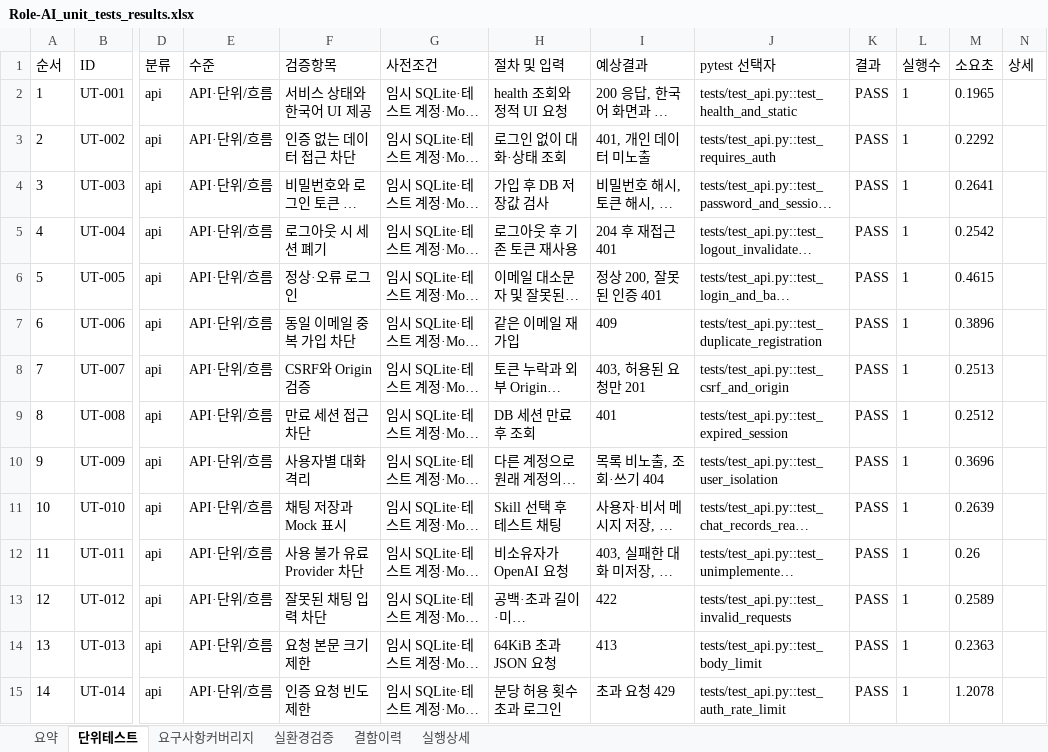
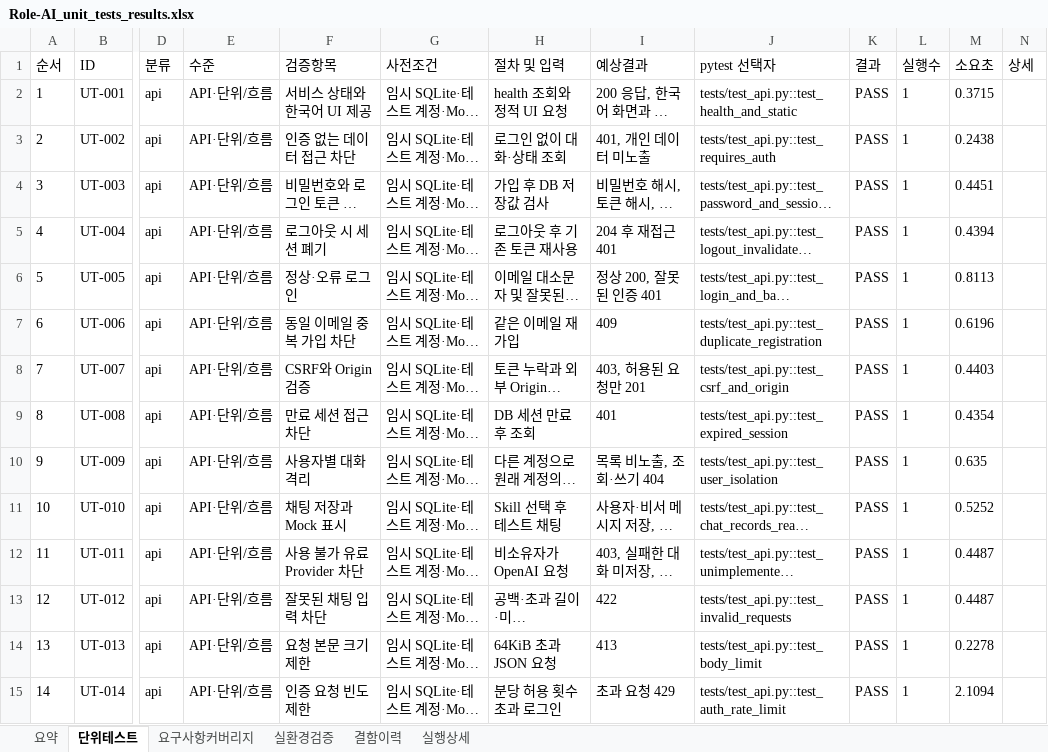
Before and after one commit to wjdwodhks35/Role-AI, an Excel workbook: qa/reports/Role-AI_unit_tests_results.xlsx, sheet 단위테스트, drawn as a sheet; only a part is shown, gaps mark what is left out; long unchanged cells end in …; values as stored, in another font and other column widths than the file's, no borders; the diff covers the shown part only; the diff names each change by its address in the sheet, - before the commit and + after, or states it on an @@ line.

```diff
--- a/qa/reports/Role-AI_unit_tests_results.xlsx (sheet 단위테스트)
+++ b/qa/reports/Role-AI_unit_tests_results.xlsx (sheet 단위테스트)
-M2 (소요초): 0.1965
+M2 (소요초): 0.3715
-M3 (소요초): 0.2292
+M3 (소요초): 0.2438
-M4 (소요초): 0.2641
+M4 (소요초): 0.4451
-M5 (소요초): 0.2542
+M5 (소요초): 0.4394
-M6 (소요초): 0.4615
+M6 (소요초): 0.8113
-M7 (소요초): 0.3896
+M7 (소요초): 0.6196
-M8 (소요초): 0.2513
+M8 (소요초): 0.4403
-M9 (소요초): 0.2512
+M9 (소요초): 0.4354
-M10 (소요초): 0.3696
+M10 (소요초): 0.635
-M11 (소요초): 0.2639
+M11 (소요초): 0.5252
-M12 (소요초): 0.26
+M12 (소요초): 0.4487
-M13 (소요초): 0.2589
+M13 (소요초): 0.4487
-M14 (소요초): 0.2363
+M14 (소요초): 0.2278
-M15 (소요초): 1.2078
+M15 (소요초): 2.1094
```
Also changed, not shown: 12 added rows and 58 edited cells elsewhere in this sheet, sheet 실행상세, sheet 요약, sheet 요구사항커버리지, sheet 결함이력, 2 other files.
